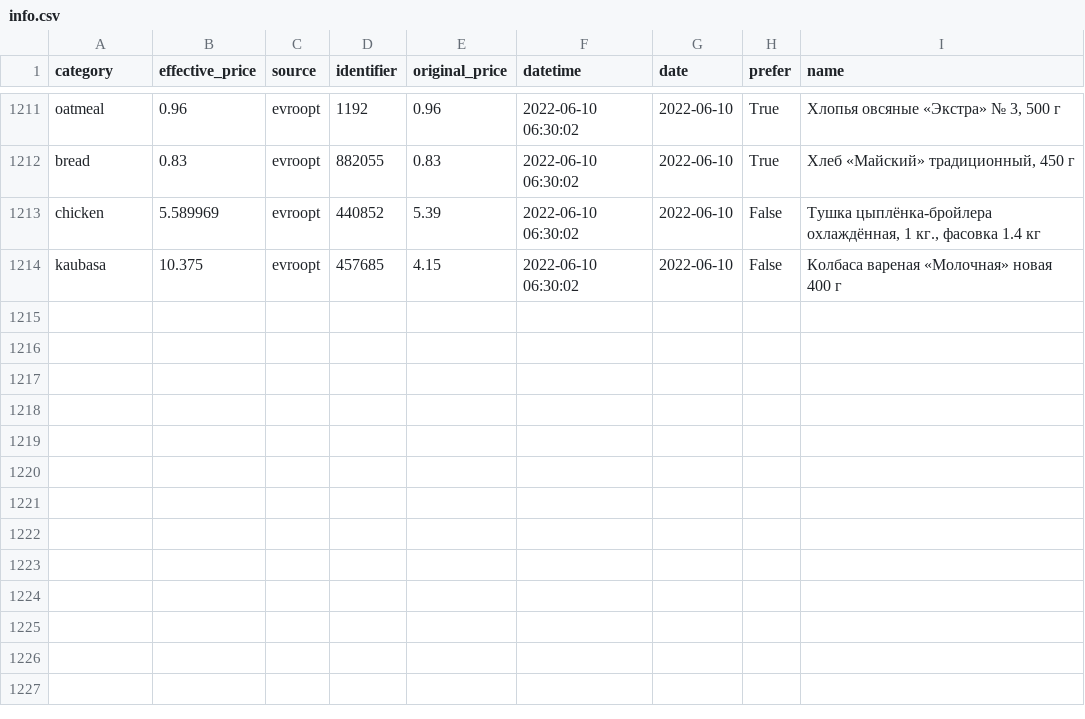
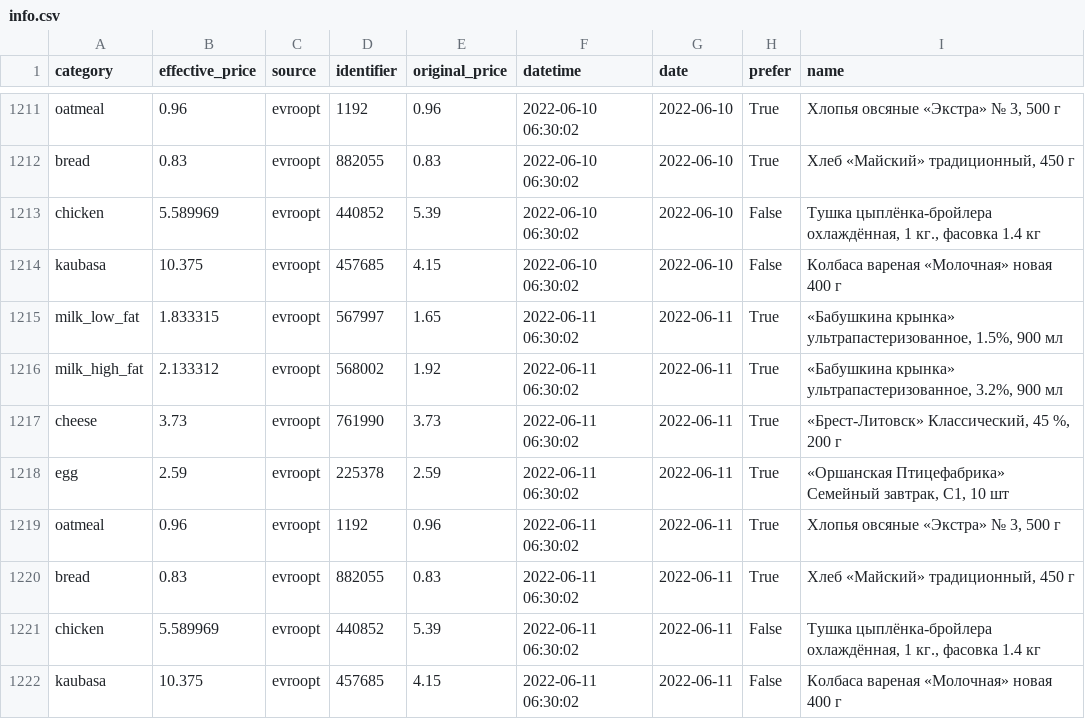
Before and after one commit to demidov91/price-monitor, a CSV file: info.csv, drawn as a sheet; only a part is shown, gaps mark what is left out; the diff names each change by its address in the sheet, - before the commit and + after, or states it on an @@ line.

Commit message:
Add data

```diff
--- a/info.csv
+++ b/info.csv
+row 1215: milk_low_fat | 1.833315 | evroopt | 567997 | 1.65 | 2022-06-11 06:30:02 | 2022-06-11 | True | «Бабушкина крынка» ультрапастеризованное, 1.5%, 900 мл
+row 1216: milk_high_fat | 2.133312 | evroopt | 568002 | 1.92 | 2022-06-11 06:30:02 | 2022-06-11 | True | «Бабушкина крынка» ультрапастеризованное, 3.2%, 900 мл
+row 1217: cheese | 3.73 | evroopt | 761990 | 3.73 | 2022-06-11 06:30:02 | 2022-06-11 | True | «Брест-Литовск» Классический, 45 %, 200 г
+row 1218: egg | 2.59 | evroopt | 225378 | 2.59 | 2022-06-11 06:30:02 | 2022-06-11 | True | «Оршанская Птицефабрика» Семейный завтрак, С1, 10 шт
+row 1219: oatmeal | 0.96 | evroopt | 1192 | 0.96 | 2022-06-11 06:30:02 | 2022-06-11 | True | Хлопья овсяные «Экстра» № 3, 500 г
+row 1220: bread | 0.83 | evroopt | 882055 | 0.83 | 2022-06-11 06:30:02 | 2022-06-11 | True | Хлеб «Майский» традиционный, 450 г
+row 1221: chicken | 5.589969 | evroopt | 440852 | 5.39 | 2022-06-11 06:30:02 | 2022-06-11 | False | Тушка цыплёнка-бройлера охлаждённая, 1 кг., фасовка 1.4 кг
+row 1222: kaubasa | 10.375 | evroopt | 457685 | 4.15 | 2022-06-11 06:30:02 | 2022-06-11 | False | Колбаса вареная «Молочная» новая 400 г
```
Also changed, not shown: 1 other file.
